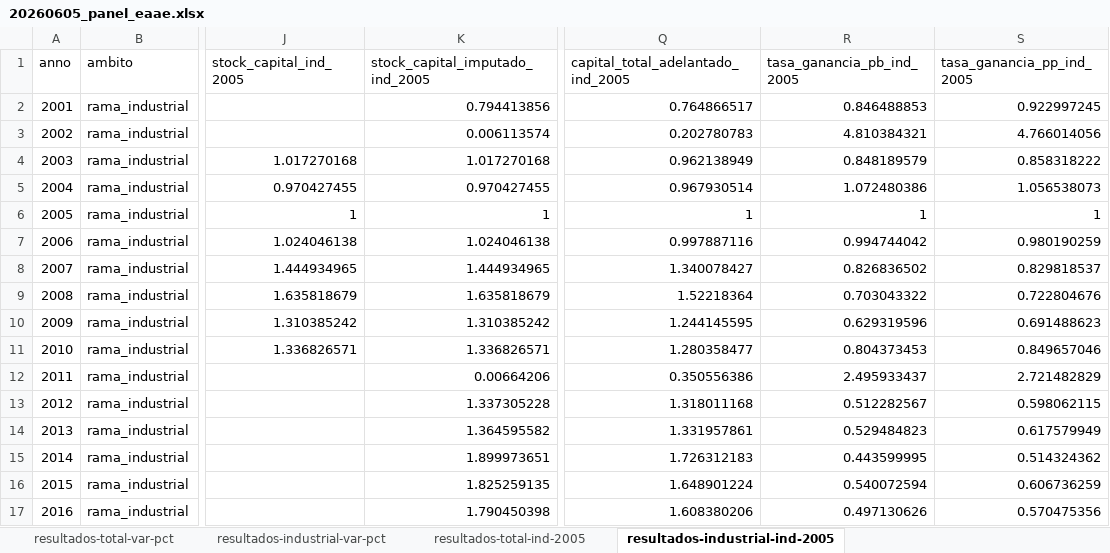
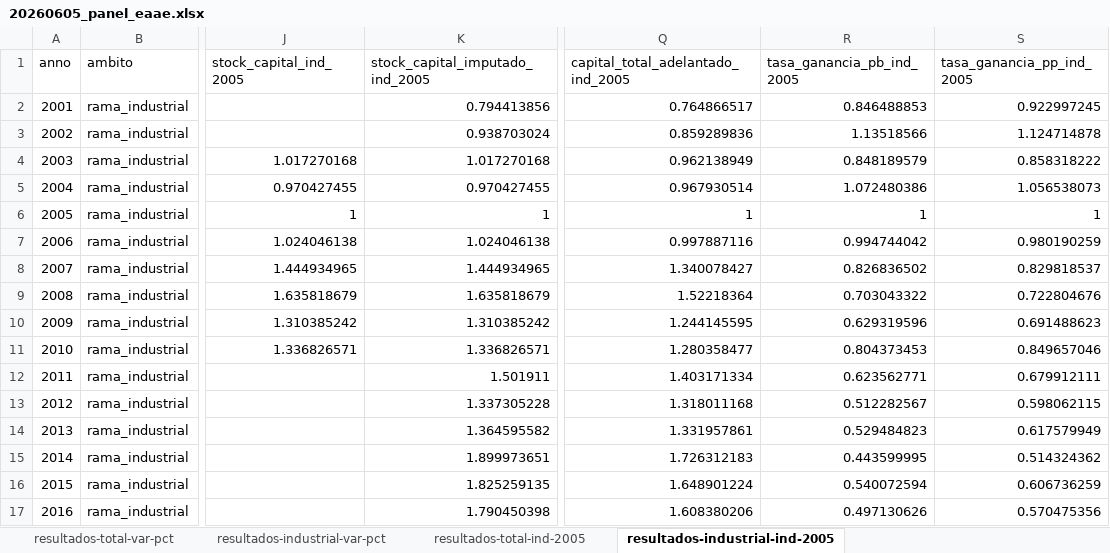
Before and after one commit to feliperuizbruzzone/economia-uruguay, an Excel workbook: data/analysis-data/20260605_panel_eaae.xlsx, sheet resultados-industrial-ind-2005, drawn as a sheet; only a part is shown, gaps mark what is left out; values as stored, in another font and other column widths than the file's, no borders; the diff names each change by its address in the sheet, - before the commit and + after, or states it on an @@ line.

Commit message:
correción imputación stock y update gráficos

```diff
--- a/data/analysis-data/20260605_panel_eaae.xlsx (sheet resultados-industrial-ind-2005)
+++ b/data/analysis-data/20260605_panel_eaae.xlsx (sheet resultados-industrial-ind-2005)
-K3 (stock_capital_imputado_ind_2005): 0.006113574
+K3 (stock_capital_imputado_ind_2005): 0.938703024
-Q3: 0.202780783
+Q3: 0.859289836
-R3 (tasa_ganancia_pb_ind_2005): 4.810384321
+R3 (tasa_ganancia_pb_ind_2005): 1.13518566
-S3 (tasa_ganancia_pp_ind_2005): 4.766014056
+S3 (tasa_ganancia_pp_ind_2005): 1.124714878
-K12 (stock_capital_imputado_ind_2005): 0.00664206
+K12 (stock_capital_imputado_ind_2005): 1.501911
-Q12: 0.350556386
+Q12: 1.403171334
-R12 (tasa_ganancia_pb_ind_2005): 2.495933437
+R12 (tasa_ganancia_pb_ind_2005): 0.623562771
-S12 (tasa_ganancia_pp_ind_2005): 2.721482829
+S12 (tasa_ganancia_pp_ind_2005): 0.679912111
```
Also changed, not shown: sheet eaae, sheet rama-C, sheet resultados-total-var-pct, sheet resultados-industrial-var-pct, sheet resultados-total-ind-2005, sheet resultados-total-corrientes, 7 more sheets, 13 other files.
